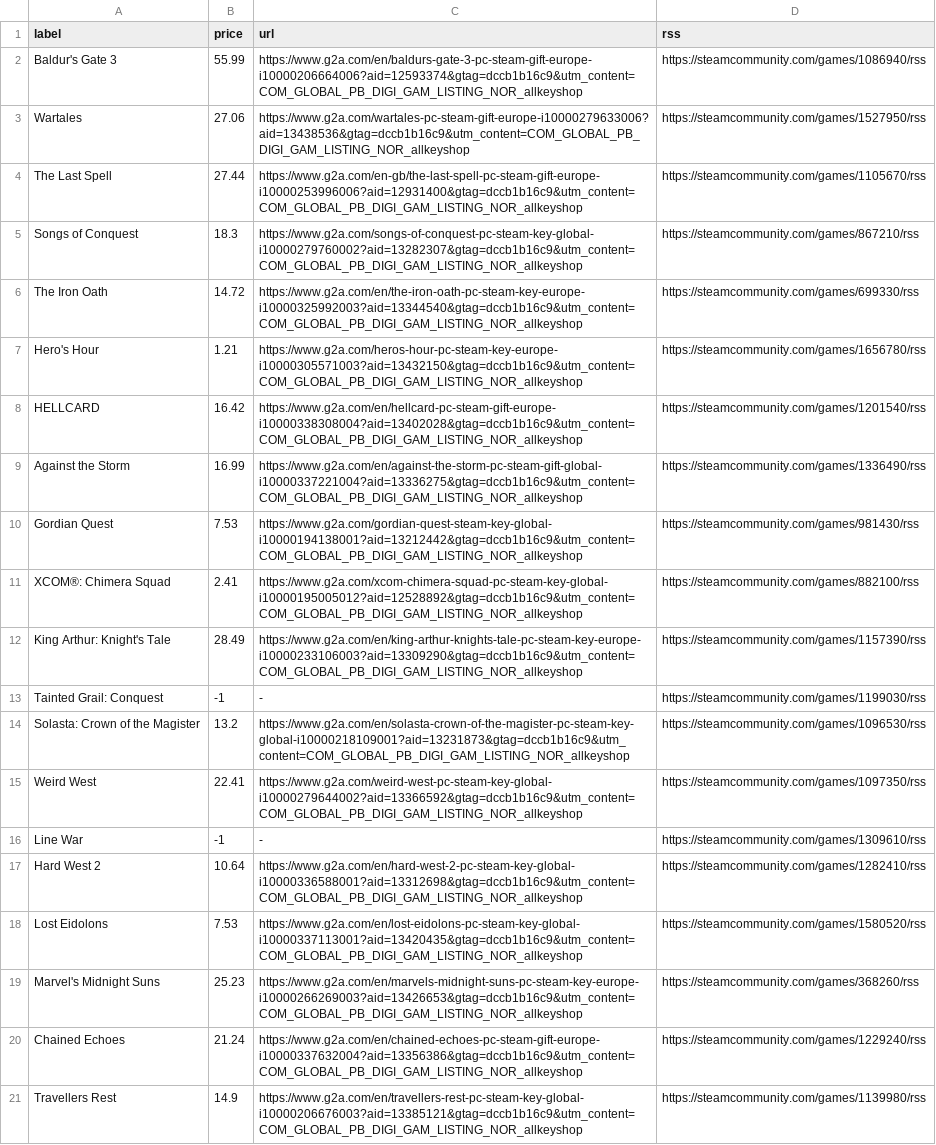
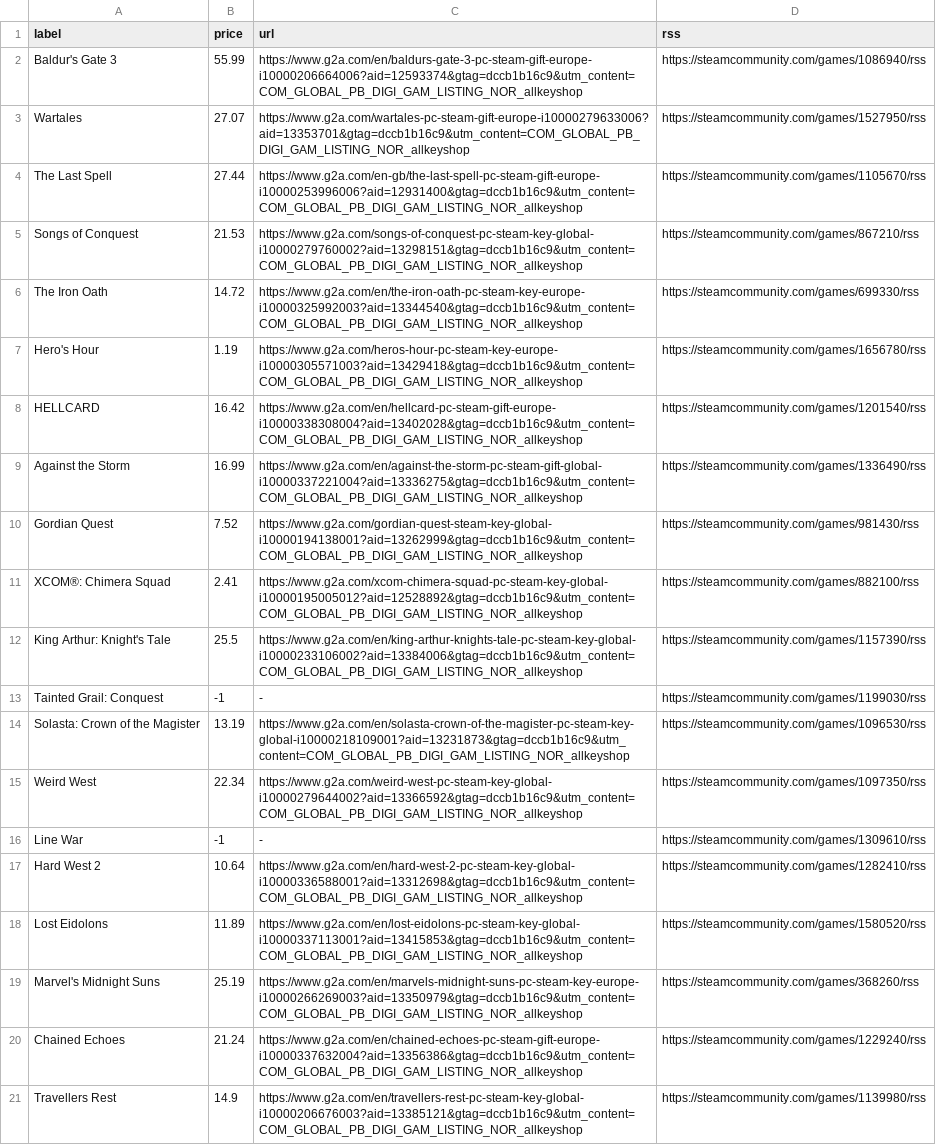
Before and after one commit to ste-xx/steam-price-watcher, a TSV file: report.tsv, drawn as a sheet; the diff names each change by its address in the sheet, - before the commit and + after, or states it on an @@ line.

Commit message:
Commit from GitHub Actions (Steam Watch Report)

```diff
--- a/report.tsv
+++ b/report.tsv
-B3 (price): 27.06
+B3 (price): 27.07
-C3 (url): https://www.g2a.com/wartales-pc-steam-gift-europe-i10000279633006?aid=13438536&gtag=dccb1b16c9&utm_content=COM_GLOBAL_PB_DIGI_GAM_LISTING_NOR_allkeyshop
+C3 (url): https://www.g2a.com/wartales-pc-steam-gift-europe-i10000279633006?aid=13353701&gtag=dccb1b16c9&utm_content=COM_GLOBAL_PB_DIGI_GAM_LISTING_NOR_allkeyshop
-B5 (price): 18.3
+B5 (price): 21.53
-C5 (url): https://www.g2a.com/songs-of-conquest-pc-steam-key-global-i10000279760002?aid=13282307&gtag=dccb1b16c9&utm_content=COM_GLOBAL_PB_DIGI_GAM_LISTING_NOR_allkeyshop
+C5 (url): https://www.g2a.com/songs-of-conquest-pc-steam-key-global-i10000279760002?aid=13298151&gtag=dccb1b16c9&utm_content=COM_GLOBAL_PB_DIGI_GAM_LISTING_NOR_allkeyshop
-B7 (price): 1.21
+B7 (price): 1.19
-C7 (url): https://www.g2a.com/heros-hour-pc-steam-key-europe-i10000305571003?aid=13432150&gtag=dccb1b16c9&utm_content=COM_GLOBAL_PB_DIGI_GAM_LISTING_NOR_allkeyshop
+C7 (url): https://www.g2a.com/heros-hour-pc-steam-key-europe-i10000305571003?aid=13429418&gtag=dccb1b16c9&utm_content=COM_GLOBAL_PB_DIGI_GAM_LISTING_NOR_allkeyshop
-B10 (price): 7.53
+B10 (price): 7.52
-C10 (url): https://www.g2a.com/gordian-quest-steam-key-global-i10000194138001?aid=13212442&gtag=dccb1b16c9&utm_content=COM_GLOBAL_PB_DIGI_GAM_LISTING_NOR_allkeyshop
+C10 (url): https://www.g2a.com/gordian-quest-steam-key-global-i10000194138001?aid=13262999&gtag=dccb1b16c9&utm_content=COM_GLOBAL_PB_DIGI_GAM_LISTING_NOR_allkeyshop
-B12 (price): 28.49
+B12 (price): 25.5
-C12 (url): https://www.g2a.com/en/king-arthur-knights-tale-pc-steam-key-europe-i10000233106003?aid=13309290&gtag=dccb1b16c9&utm_content=COM_GLOBAL_PB_DIGI_GAM_LISTING_NOR_allkeyshop
+C12 (url): https://www.g2a.com/en/king-arthur-knights-tale-pc-steam-key-global-i10000233106002?aid=13384006&gtag=dccb1b16c9&utm_content=COM_GLOBAL_PB_DIGI_GAM_LISTING_NOR_allkeyshop
-B14 (price): 13.2
+B14 (price): 13.19
-B15 (price): 22.41
+B15 (price): 22.34
-B18 (price): 7.53
+B18 (price): 11.89
-C18 (url): https://www.g2a.com/en/lost-eidolons-pc-steam-key-global-i10000337113001?aid=13420435&gtag=dccb1b16c9&utm_content=COM_GLOBAL_PB_DIGI_GAM_LISTING_NOR_allkeyshop
+C18 (url): https://www.g2a.com/en/lost-eidolons-pc-steam-key-global-i10000337113001?aid=13415853&gtag=dccb1b16c9&utm_content=COM_GLOBAL_PB_DIGI_GAM_LISTING_NOR_allkeyshop
-B19 (price): 25.23
+B19 (price): 25.19
-C19 (url): https://www.g2a.com/en/marvels-midnight-suns-pc-steam-key-europe-i10000266269003?aid=13426653&gtag=dccb1b16c9&utm_content=COM_GLOBAL_PB_DIGI_GAM_LISTING_NOR_allkeyshop
+C19 (url): https://www.g2a.com/en/marvels-midnight-suns-pc-steam-key-europe-i10000266269003?aid=13350979&gtag=dccb1b16c9&utm_content=COM_GLOBAL_PB_DIGI_GAM_LISTING_NOR_allkeyshop
```
Also changed, not shown: 1 other file.
